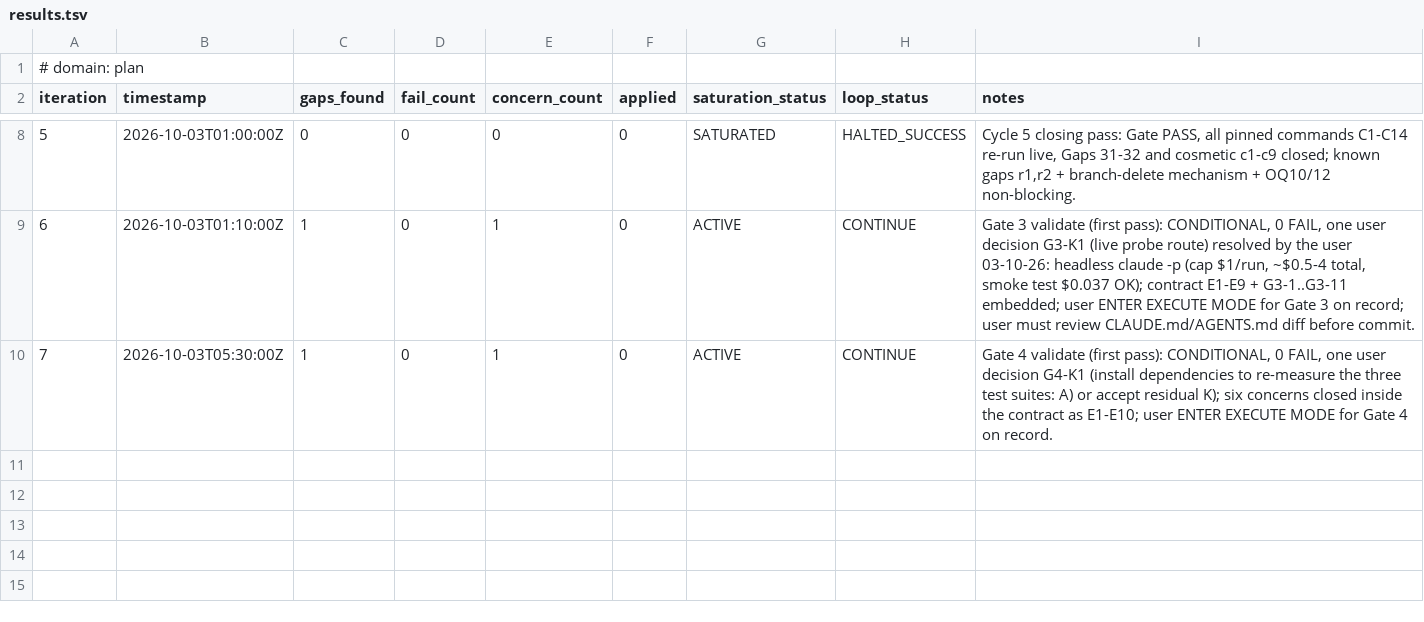
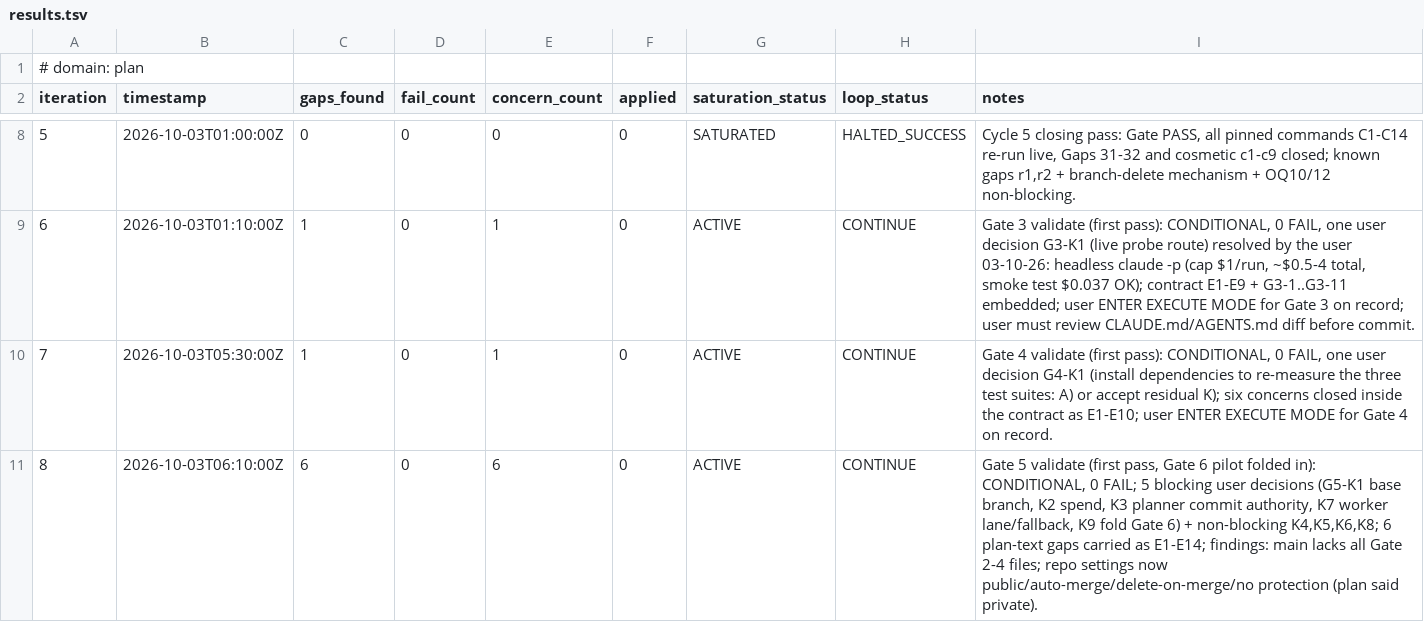
Before and after one commit to jamiroV-code/psychic-train, a TSV file: process/general-plans/active/master-planner-recovery_02-10-26/results.tsv, drawn as a sheet; only a part is shown, gaps mark what is left out; the diff names each change by its address in the sheet, - before the commit and + after, or states it on an @@ line.

```diff
--- a/process/general-plans/active/master-planner-recovery_02-10-26/results.tsv
+++ b/process/general-plans/active/master-planner-recovery_02-10-26/results.tsv
+row 11: 8 | 2026-10-03T06:10:00Z | 6 | 0 | 6 | 0 | ACTIVE | CONTINUE | Gate 5 validate (first pass, Gate 6 pilot folded in): CONDITIONAL, 0 FAIL; 5 blocking user decisions (G5-K1 base branch, K2 spend, K3 planner commit authority, K7 worker lane/fallback, K9 fold Gate 6) + non-blocking K4,K5,K6,K8; 6 plan-text gaps carried as E1-E14; findings: main lacks all Gate 2-4 files; repo settings now public/auto-merge/delete-on-merge/no protection (plan said private).
```
Also changed, not shown: 1 other file.
